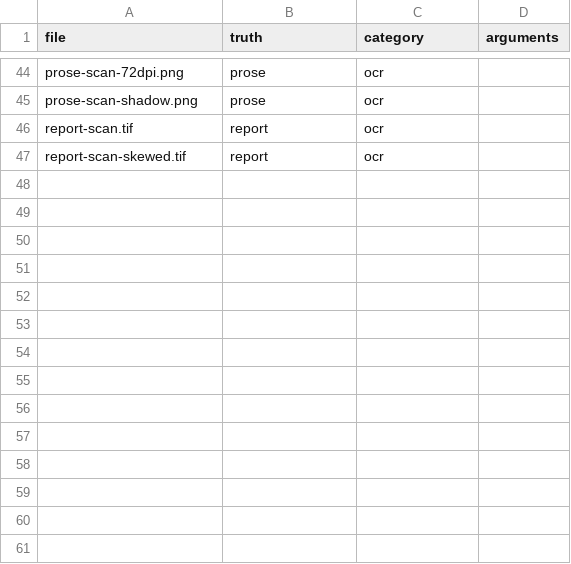
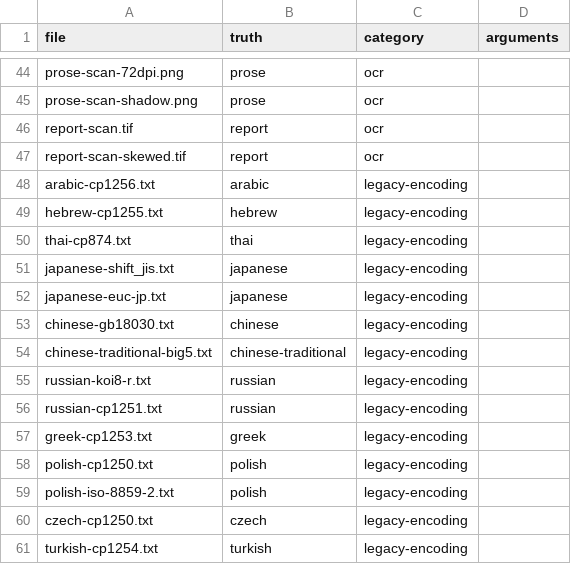
Before and after one commit to stubbedev/dijo, a TSV file: quality/corpus.tsv, drawn as a sheet; only a part is shown, gaps mark what is left out; the diff names each change by its address in the sheet, - before the commit and + after, or states it on an @@ line.

Commit message:
Detect the legacy encodings juniversalchardet has no model for
Arabic text in windows-1256 came out as MacCyrillic gibberish, and
Polish, Czech and Turkish text in windows-1250, ISO-8859-2 and
windows-1254 lost every letter outside Latin-1. juniversalchardet, the
first statistical detector Tika asks, has no model for these
encodings and confidently picks one it knows.

ICU's detector does model them. It is now asked right before
juniversalchardet, and after the detectors that read a declared
charset. Its best match is taken only when it is one of these
encodings with a confidence of at least 30; everything else is left
to juniversalchardet, which reads Thai (TIS-620) and Hebrew
(windows-1255) better than ICU does.

Fourteen legacy-encoded texts join the quality corpus as a
legacy-encoding category, covering Arabic, Hebrew, Thai, Japanese,
simplified and traditional Chinese, Russian, Greek, Polish, Czech and
Turkish. All score perfectly; Arabic scored 0 before.

```diff
--- a/quality/corpus.tsv
+++ b/quality/corpus.tsv
+row 48: arabic-cp1256.txt | arabic | legacy-encoding
+row 49: hebrew-cp1255.txt | hebrew | legacy-encoding
+row 50: thai-cp874.txt | thai | legacy-encoding
+row 51: japanese-shift_jis.txt | japanese | legacy-encoding
+row 52: japanese-euc-jp.txt | japanese | legacy-encoding
+row 53: chinese-gb18030.txt | chinese | legacy-encoding
+row 54: chinese-traditional-big5.txt | chinese-traditional | legacy-encoding
+row 55: russian-koi8-r.txt | russian | legacy-encoding
+row 56: russian-cp1251.txt | russian | legacy-encoding
+row 57: greek-cp1253.txt | greek | legacy-encoding
+row 58: polish-cp1250.txt | polish | legacy-encoding
+row 59: polish-iso-8859-2.txt | polish | legacy-encoding
+row 60: czech-cp1250.txt | czech | legacy-encoding
+row 61: turkish-cp1254.txt | turkish | legacy-encoding
```
Also changed, not shown: 27 other files.
